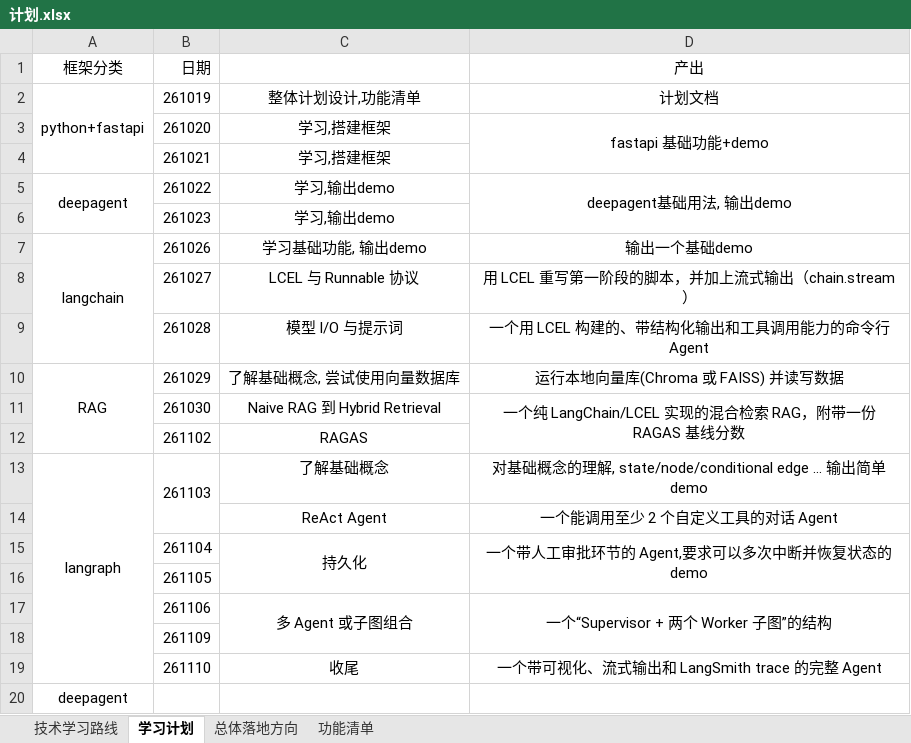
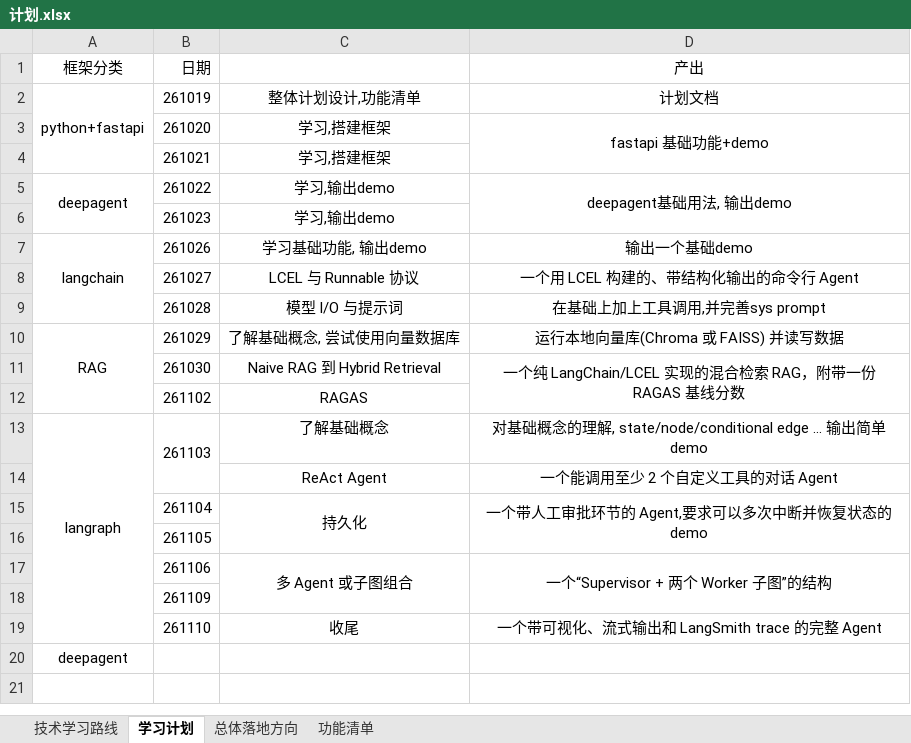
Before and after one commit to obsidiannn/agent-plan, an Excel workbook: doc/计划.xlsx, sheet 学习计划, drawn as a sheet; values as stored, in another font and other column widths than the file's, no borders; the diff names each change by its address in the sheet, - before the commit and + after, or states it on an @@ line.

```diff
--- a/doc/计划.xlsx (sheet 学习计划)
+++ b/doc/计划.xlsx (sheet 学习计划)
-D8 (产出): 用 LCEL 重写第一阶段的脚本，并加上流式输出（chain.stream）
+D8 (产出): 一个用 LCEL 构建的、带结构化输出的命令行 Agent
-D9 (产出): 一个用 LCEL 构建的、带结构化输出和工具调用能力的命令行 Agent
+D9 (产出): 在基础上加上工具调用,并完善sys prompt
```
Also changed, not shown: 1 other file.
